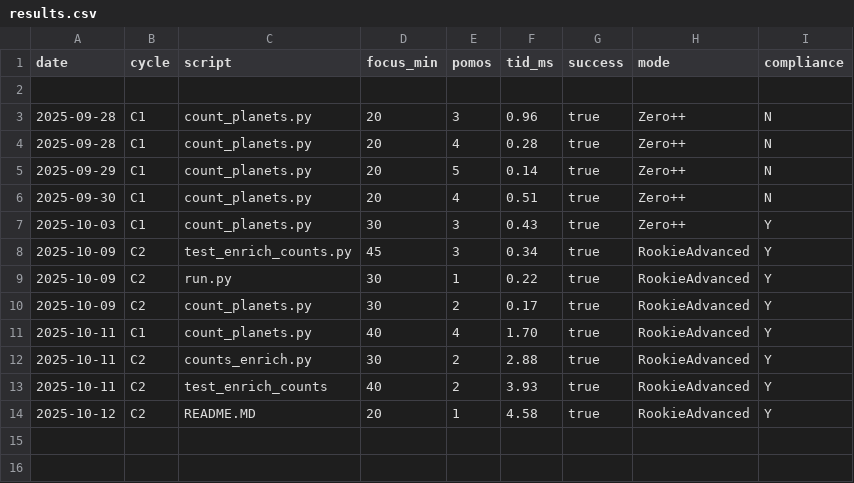
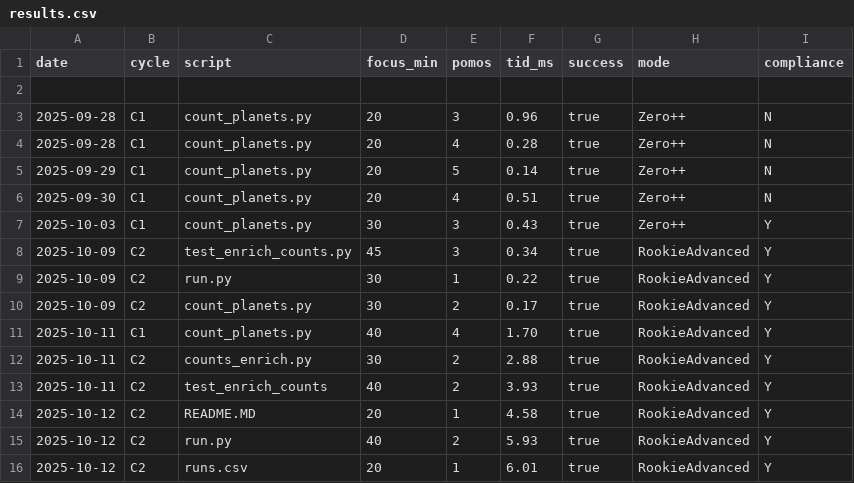
Before and after one commit to JohnnyHyytiainen/space_bridge, a CSV file: results.csv, drawn as a sheet.

```diff
--- a/results.csv
+++ b/results.csv
@@ -14 +14,3 @@
     2025-10-12,C2,README.MD,20,1,4.58,true,RookieAdvanced,Y
+    2025-10-12,C2,run.py,40,2,5.93,true,RookieAdvanced,Y
+    2025-10-12,C2,runs.csv,20,1,6.01,true,RookieAdvanced,Y
```
Also changed, not shown: 2 other files.
